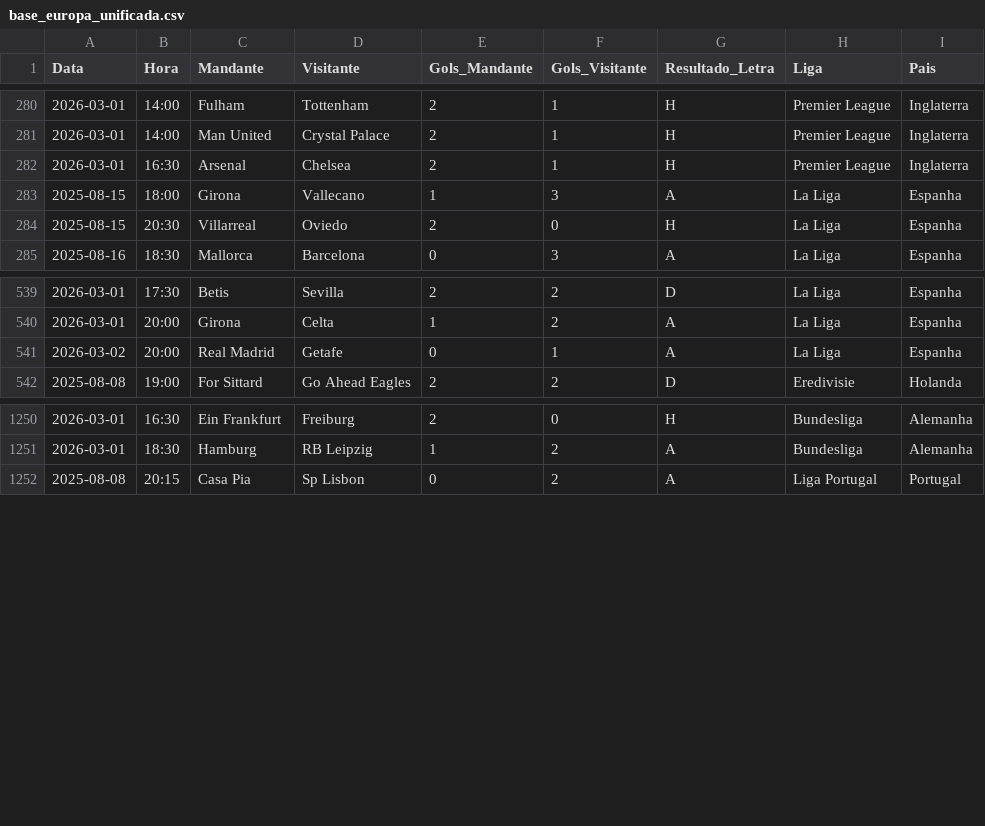
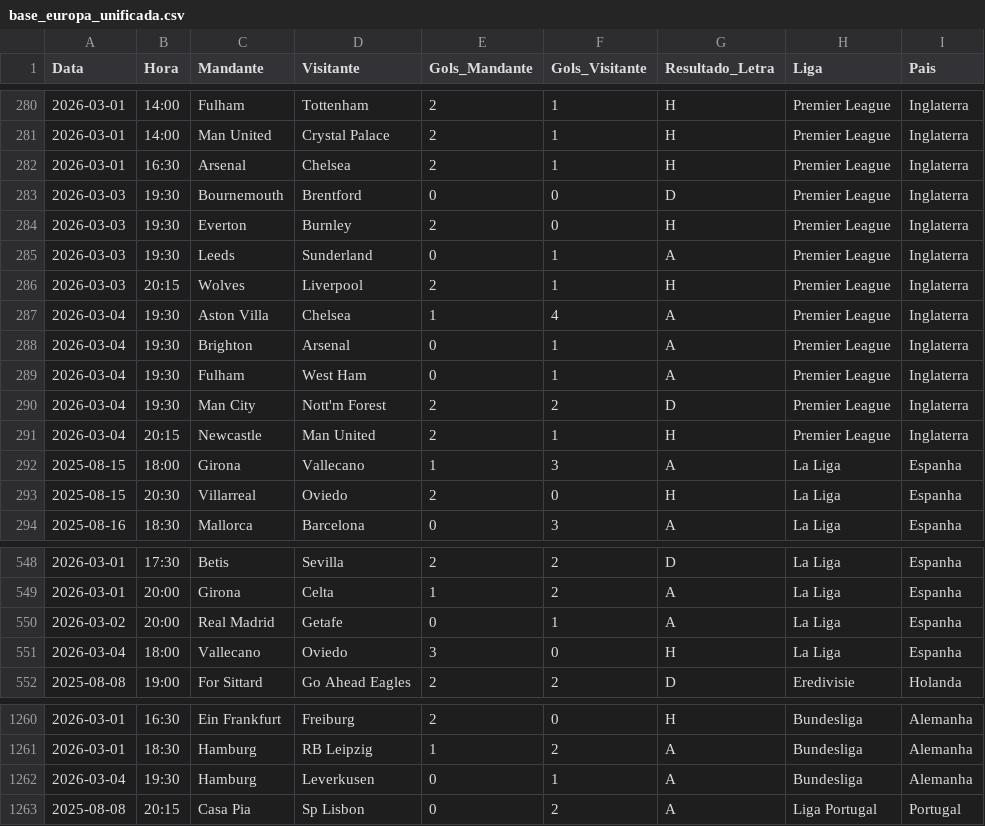
Before and after one commit to marcioklipper/ligas_eur, a CSV file: base_europa_unificada.csv, drawn as a sheet; only a part is shown, gaps mark what is left out.

Commit message:
Atualização Automática

```diff
--- a/base_europa_unificada.csv
+++ b/base_europa_unificada.csv
@@ -282,2 +282,11 @@ Data,Hora,Mandante,Visitante,Gols_Mandante,Gols_Visitante,Resultado_Letra,Liga,P
 2026-03-01,16:30,Arsenal,Chelsea,2,1,H,Premier League,Inglaterra
+2026-03-03,19:30,Bournemouth,Brentford,0,0,D,Premier League,Inglaterra
+2026-03-03,19:30,Everton,Burnley,2,0,H,Premier League,Inglaterra
+2026-03-03,19:30,Leeds,Sunderland,0,1,A,Premier League,Inglaterra
+2026-03-03,20:15,Wolves,Liverpool,2,1,H,Premier League,Inglaterra
+2026-03-04,19:30,Aston Villa,Chelsea,1,4,A,Premier League,Inglaterra
+2026-03-04,19:30,Brighton,Arsenal,0,1,A,Premier League,Inglaterra
+2026-03-04,19:30,Fulham,West Ham,0,1,A,Premier League,Inglaterra
+2026-03-04,19:30,Man City,Nott'm Forest,2,2,D,Premier League,Inglaterra
+2026-03-04,20:15,Newcastle,Man United,2,1,H,Premier League,Inglaterra
 2025-08-15,18:00,Girona,Vallecano,1,3,A,La Liga,Espanha
@@ -541,2 +550,3 @@ Data,Hora,Mandante,Visitante,Gols_Mandante,Gols_Visitante,Resultado_Letra,Liga,P
 2026-03-02,20:00,Real Madrid,Getafe,0,1,A,La Liga,Espanha
+2026-03-04,18:00,Vallecano,Oviedo,3,0,H,La Liga,Espanha
 2025-08-08,19:00,For Sittard,Go Ahead Eagles,2,2,D,Eredivisie,Holanda
@@ -1251,2 +1261,3 @@ Data,Hora,Mandante,Visitante,Gols_Mandante,Gols_Visitante,Resultado_Letra,Liga,P
 2026-03-01,18:30,Hamburg,RB Leipzig,1,2,A,Bundesliga,Alemanha
+2026-03-04,19:30,Hamburg,Leverkusen,0,1,A,Bundesliga,Alemanha
 2025-08-08,20:15,Casa Pia,Sp Lisbon,0,2,A,Liga Portugal,Portugal
```
